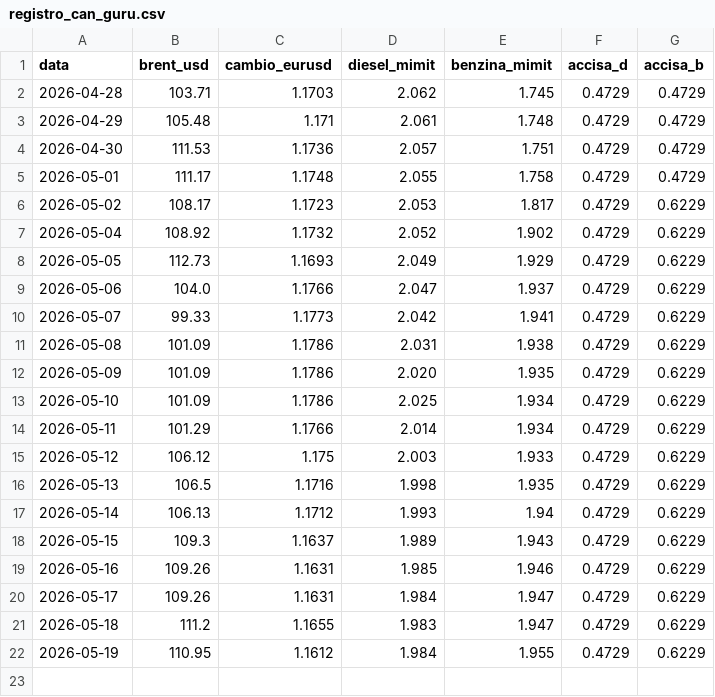
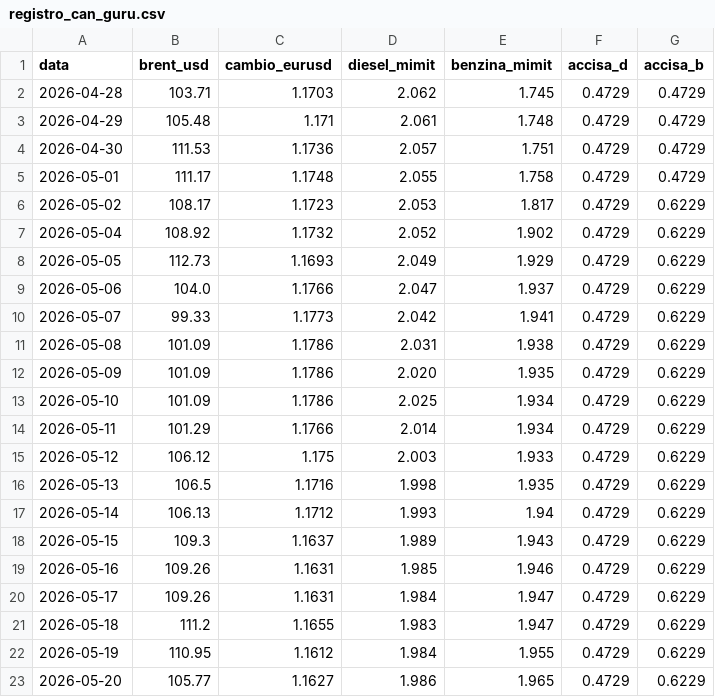
Before and after one commit to Cangurufiles/cangurufiles, a CSV file: registro_can_guru.csv, drawn as a sheet.

```diff
--- a/registro_can_guru.csv
+++ b/registro_can_guru.csv
@@ -22 +22,2 @@ data,brent_usd,cambio_eurusd,diesel_mimit,benzina_mimit,accisa_d,accisa_b
 2026-05-19,110.95,1.1612,1.984,1.955,0.4729,0.6229
+2026-05-20,105.77,1.1627,1.986,1.965,0.4729,0.6229
```
Also changed, not shown: 1 other file.
